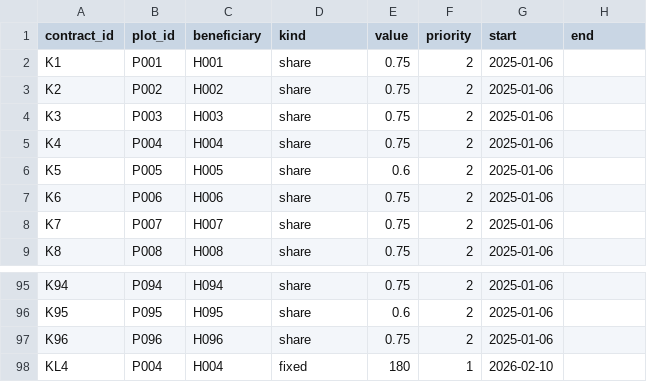
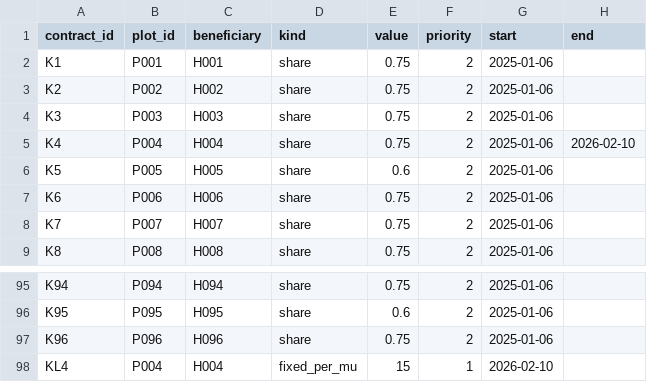
Before and after one commit to tartconversa/grower-incidence-76fae8, a CSV file: data/contracts.csv, drawn as a sheet; only a part is shown, gaps mark what is left out.

```diff
--- a/data/contracts.csv
+++ b/data/contracts.csv
@@ -4,3 +4,3 @@ K2,P002,H002,share,0.75,2,2025-01-06,
 K3,P003,H003,share,0.75,2,2025-01-06,
-K4,P004,H004,share,0.75,2,2025-01-06,
+K4,P004,H004,share,0.75,2,2025-01-06,2026-02-10
 K5,P005,H005,share,0.6,2,2025-01-06,
@@ -97,2 +97,2 @@ K95,P095,H095,share,0.6,2,2025-01-06,
 K96,P096,H096,share,0.75,2,2025-01-06,
-KL4,P004,H004,fixed,180,1,2026-02-10,
+KL4,P004,H004,fixed_per_mu,15,1,2026-02-10,
```
Also changed, not shown: data/payments.csv, data/rights.csv, 3 other files.
